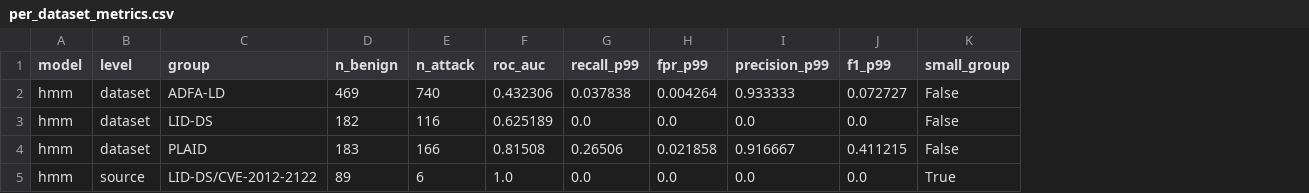
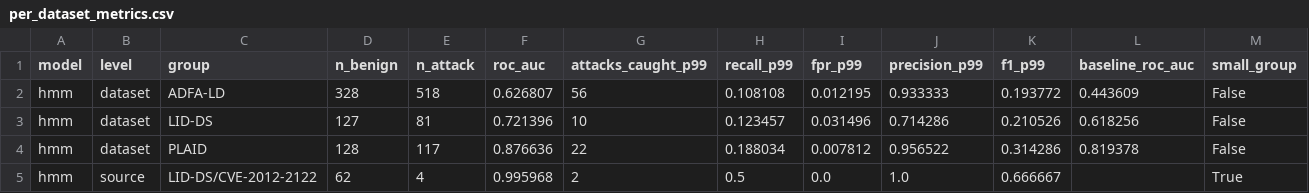
Before and after one commit to AkshatKapur1/AAR-System-Call-Anomaly-Detection, a CSV file: evaluation/per_dataset_metrics.csv, drawn as a sheet; only a part is shown; addresses are those after the commit; the diff covers the shown part only; the diff names each change by its address in the sheet, - before the commit and + after, or states it on an @@ line.

```diff
--- a/evaluation/per_dataset_metrics.csv
+++ b/evaluation/per_dataset_metrics.csv
+column G (attacks_caught_p99), rows 2-5: 56 | 10 | 22 | 2
+column L (baseline_roc_auc), rows 2-4: 0.443609 | 0.618256 | 0.819378
-D2 (n_benign): 469
+D2 (n_benign): 328
-E2 (n_attack): 740
+E2 (n_attack): 518
-F2 (roc_auc): 0.432306
+F2 (roc_auc): 0.626807
-H2 (recall_p99): 0.037838
+H2 (recall_p99): 0.108108
-I2 (fpr_p99): 0.004264
+I2 (fpr_p99): 0.012195
-K2 (f1_p99): 0.072727
+K2 (f1_p99): 0.193772
-D3 (n_benign): 182
+D3 (n_benign): 127
-E3 (n_attack): 116
+E3 (n_attack): 81
-F3 (roc_auc): 0.625189
+F3 (roc_auc): 0.721396
-H3 (recall_p99): 0.0
+H3 (recall_p99): 0.123457
-I3 (fpr_p99): 0.0
+I3 (fpr_p99): 0.031496
-J3 (precision_p99): 0.0
+J3 (precision_p99): 0.714286
-K3 (f1_p99): 0.0
+K3 (f1_p99): 0.210526
-D4 (n_benign): 183
+D4 (n_benign): 128
-E4 (n_attack): 166
+E4 (n_attack): 117
-F4 (roc_auc): 0.81508
+F4 (roc_auc): 0.876636
-H4 (recall_p99): 0.26506
+H4 (recall_p99): 0.188034
-I4 (fpr_p99): 0.021858
+I4 (fpr_p99): 0.007812
-J4 (precision_p99): 0.916667
+J4 (precision_p99): 0.956522
-K4 (f1_p99): 0.411215
+K4 (f1_p99): 0.314286
-D5 (n_benign): 89
+D5 (n_benign): 62
-E5 (n_attack): 6
+E5 (n_attack): 4
-F5 (roc_auc): 1.0
+F5 (roc_auc): 0.995968
-H5 (recall_p99): 0.0
+H5 (recall_p99): 0.5
-J5 (precision_p99): 0.0
+J5 (precision_p99): 1.0
-K5 (f1_p99): 0.0
+K5 (f1_p99): 0.666667
```
Also changed, not shown: 66 edited cells elsewhere in this file, evaluation/model_summary.csv, evaluation/per_attack_type_metrics.csv, 51 other files.
